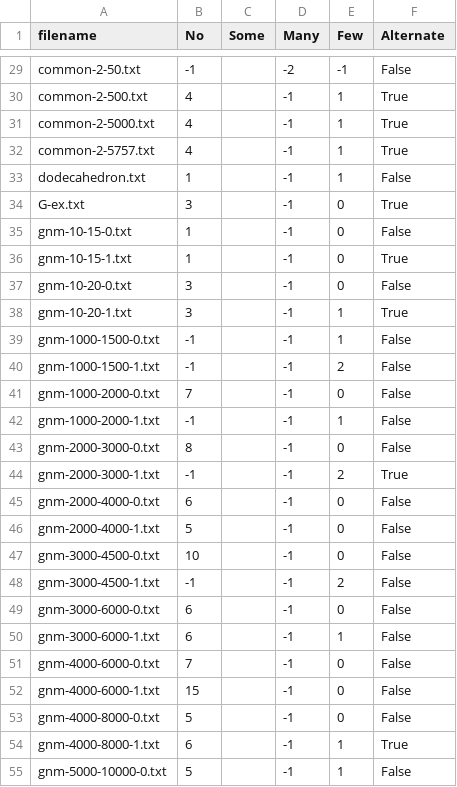
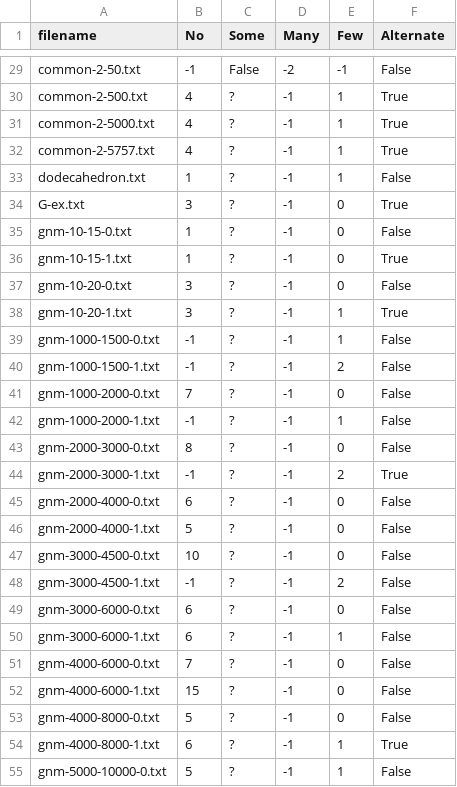
Before and after one commit to WilliamHeidemann/red-scare, a CSV file: red-scare/exercise/src/Database/database.csv, drawn as a sheet; only a part is shown, gaps mark what is left out; the diff covers the shown part only; the diff names each change by its address in the sheet, - before the commit and + after, or states it on an @@ line.

```diff
--- a/red-scare/exercise/src/Database/database.csv
+++ b/red-scare/exercise/src/Database/database.csv
-C29 (Some): (empty)
+C29 (Some): False
-C30:C55 (Some): (empty)
+C30:C55 (Some): ?
```
Also changed, not shown: 127 edited cells elsewhere in this file, 2 other files.
